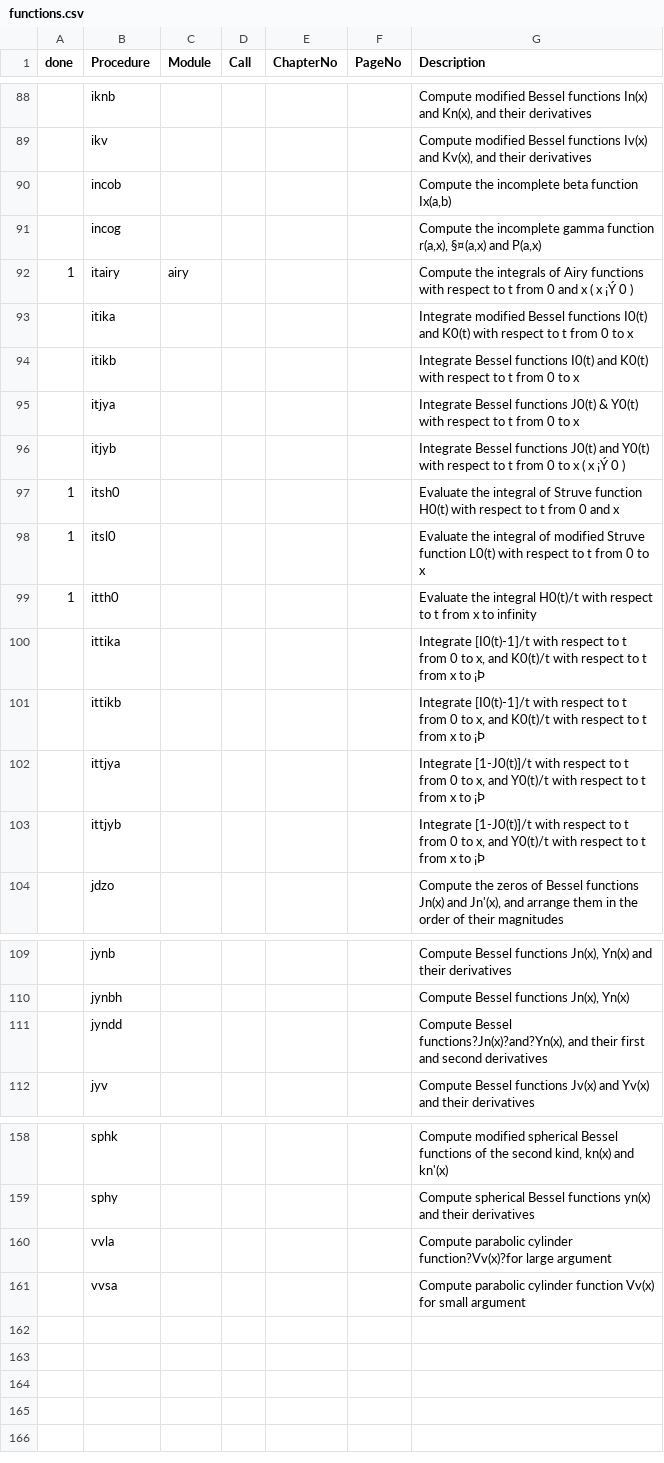
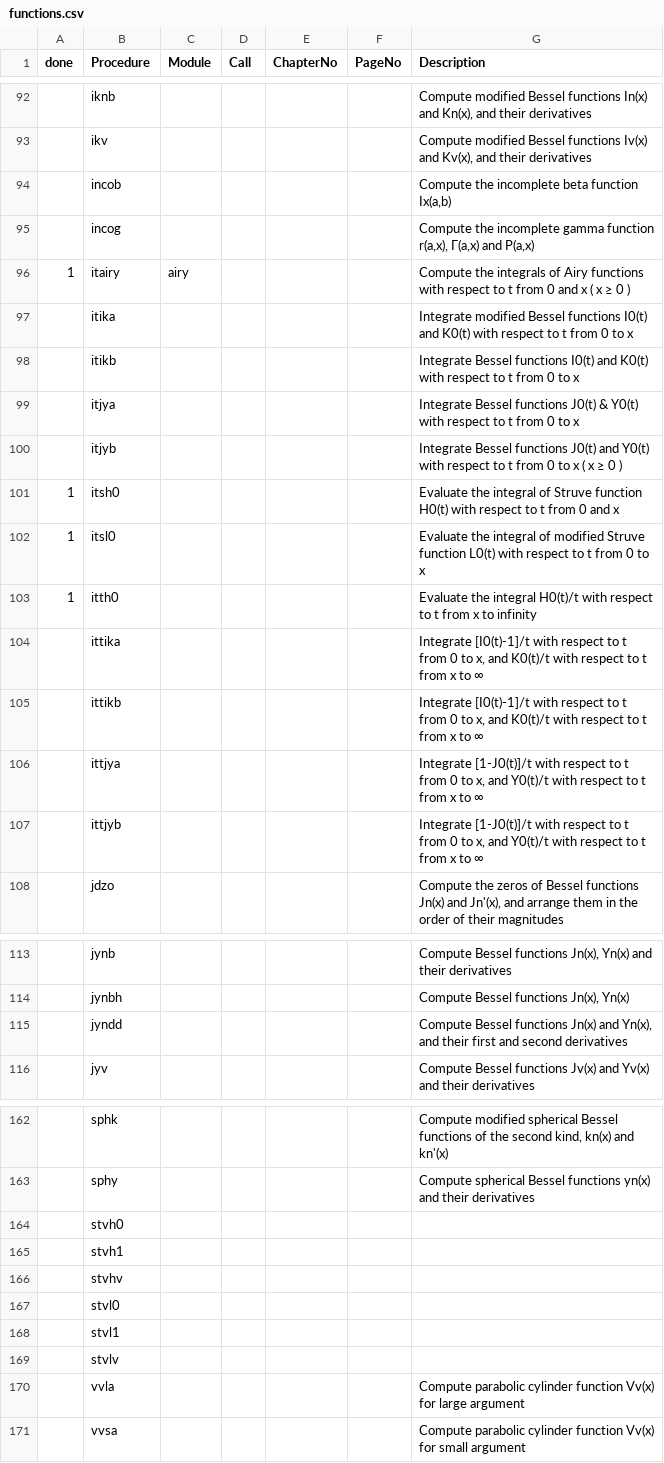
Before and after one commit to inkydragon/PureSpecial.jl, a CSV file: docs/src/specfun/functions.csv, drawn as a sheet; only a part is shown, gaps mark what is left out; addresses are those after the commit; the diff covers the shown part only; the diff names each change by its address in the sheet, - before the commit and + after, or states it on an @@ line.

```diff
--- a/docs/src/specfun/functions.csv
+++ b/docs/src/specfun/functions.csv
-G95 (Description): …function r(a,x), §¤(a,x) and P(a,x)
+G95 (Description): …function r(a,x), Г(a,x) and P(a,x)
-G96 (Description): …( x ¡Ý 0 )
+G96 (Description): …( x ≥ 0 )
-G100 (Description): …( x ¡Ý 0 )
+G100 (Description): …( x ≥ 0 )
-G104:G105 (Description): …x to ¡Þ
+G104:G105 (Description): …x to ∞
-G106:G107 (Description): …x to ¡Þ
+G106:G107 (Description): …x to ∞
-G115 (Description): Compute Bessel functions?Jn(x)?and?Yn(x), and their…
+G115 (Description): Compute Bessel functions Jn(x) and Yn(x), and their…
+row 164:  | stvh0
+row 165:  | stvh1
+row 166:  | stvhv
+row 167:  | stvl0
+row 168:  | stvl1
+row 169:  | stvlv
-G170 (Description): …parabolic cylinder function?Vv(x)?for large argument
+G170 (Description): …parabolic cylinder function Vv(x) for large argument
```
Also changed, not shown: 4 added rows and 24 edited cells elsewhere in this file.
